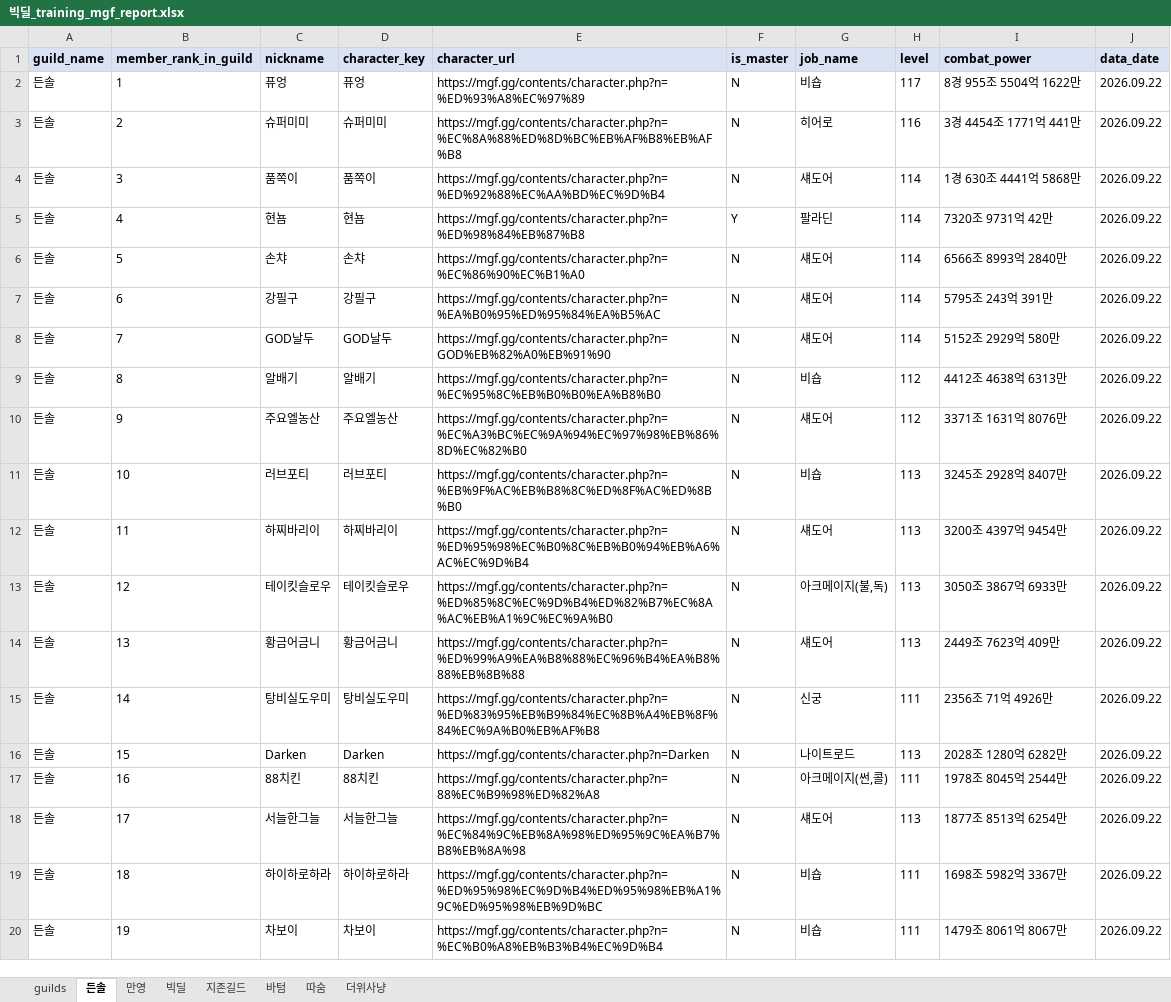
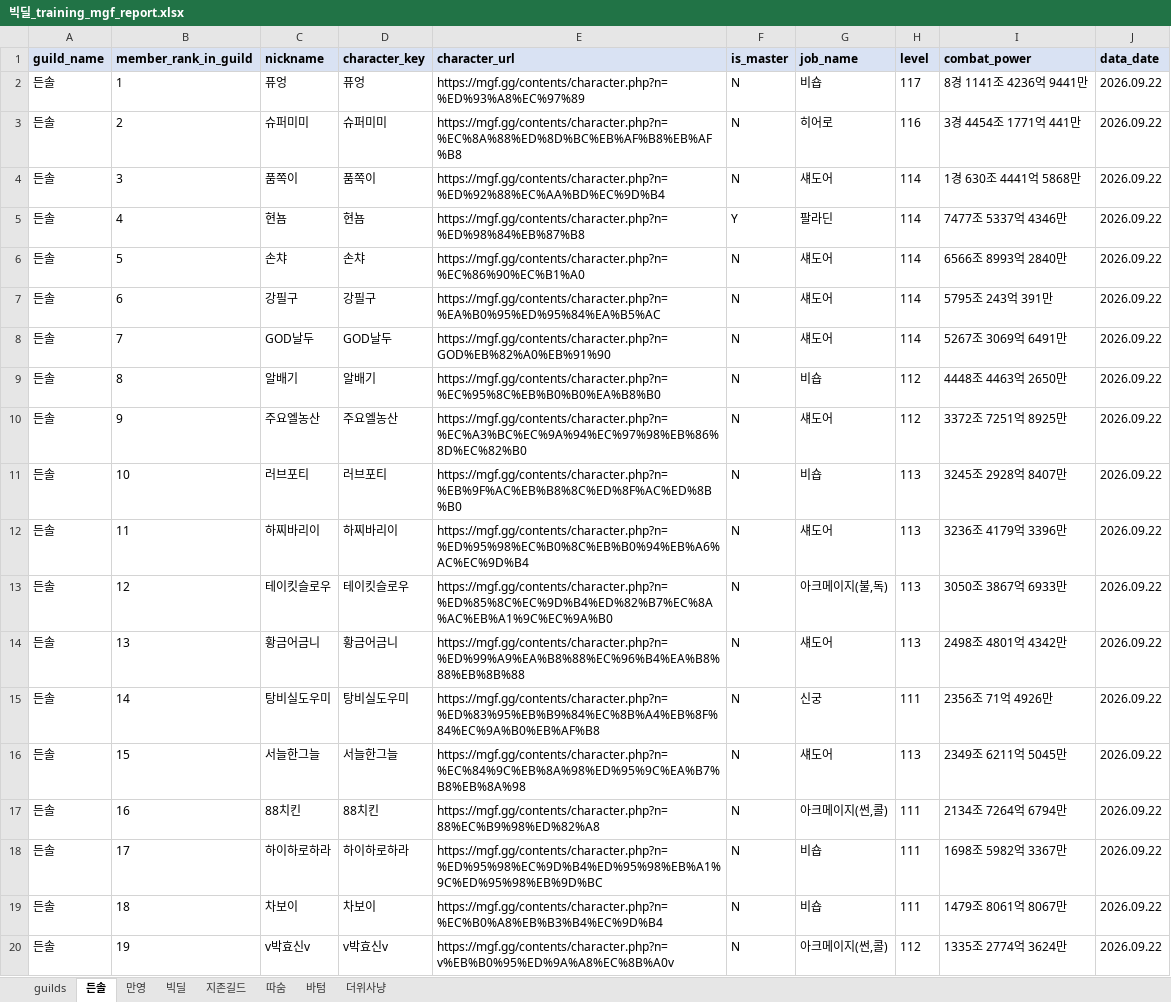
Before and after one commit to pogas/mgf_guild_match, an Excel workbook: reports/빅딜/빅딜_training_mgf_report.xlsx, sheet 든솔, drawn as a sheet; only a part is shown; values as stored, in another font and other column widths than the file's, no borders; the diff covers the shown part only; the diff names each change by its address in the sheet, - before the commit and + after, or states it on an @@ line.

```diff
--- a/reports/빅딜/빅딜_training_mgf_report.xlsx (sheet 든솔)
+++ b/reports/빅딜/빅딜_training_mgf_report.xlsx (sheet 든솔)
@@ sheet tab order changed: guilds | 든솔 | 만영 | 빅딜 | 지존길드 | 따숨 | 바텀 | 더위사냥 @@
-I2 (combat_power): 8경 955조 5504억 1622만
+I2 (combat_power): 8경 1141조 4236억 9441만
-I5 (combat_power): 7320조 9731억 42만
+I5 (combat_power): 7477조 5337억 4346만
-I8 (combat_power): 5152조 2929억 580만
+I8 (combat_power): 5267조 3069억 6491만
-I9 (combat_power): 4412조 4638억 6313만
+I9 (combat_power): 4448조 4463억 2650만
-I10 (combat_power): 3371조 1631억 8076만
+I10 (combat_power): 3372조 7251억 8925만
-I12 (combat_power): 3200조 4397억 9454만
+I12 (combat_power): 3236조 4179억 3396만
-I14 (combat_power): 2449조 7623억 409만
+I14 (combat_power): 2498조 4801억 4342만
-C16 (nickname): Darken
+C16 (nickname): 서늘한그늘
-D16 (character_key): Darken
+D16 (character_key): 서늘한그늘
-E16 (character_url): https://mgf.gg/contents/character.php?n=Darken
+E16 (character_url): https://mgf.gg/contents/character.php?n=%EC%84%9C%EB%8A%98%ED%95%9C%EA%B7%B8%EB%8A%98
-G16 (job_name): 나이트로드
+G16 (job_name): 섀도어
-I16 (combat_power): 2028조 1280억 6282만
+I16 (combat_power): 2349조 6211억 5045만
-I17 (combat_power): 1978조 8045억 2544만
+I17 (combat_power): 2134조 7264억 6794만
-C18 (nickname): 서늘한그늘
+C18 (nickname): 하이하로하라
-D18 (character_key): 서늘한그늘
+D18 (character_key): 하이하로하라
-E18 (character_url): https://mgf.gg/contents/character.php?n=%EC%84%9C%EB%8A%98%ED%95%9C%EA%B7%B8%EB%8A%98
+E18 (character_url): https://mgf.gg/contents/character.php?n=%ED%95%98%EC%9D%B4%ED%95%98%EB%A1%9C%ED%95%98%EB%9D%BC
-G18 (job_name): 섀도어
+G18 (job_name): 비숍
-H18 (level): 113
+H18 (level): 111
-I18 (combat_power): 1877조 8513억 6254만
+I18 (combat_power): 1698조 5982억 3367만
-C19 (nickname): 하이하로하라
+C19 (nickname): 차보이
-D19 (character_key): 하이하로하라
+D19 (character_key): 차보이
-E19 (character_url): https://mgf.gg/contents/character.php?n=%ED%95%98%EC%9D%B4%ED%95%98%EB%A1%9C%ED%95%98%EB%9D%BC
+E19 (character_url): https://mgf.gg/contents/character.php?n=%EC%B0%A8%EB%B3%B4%EC%9D%B4
-I19 (combat_power): 1698조 5982억 3367만
+I19 (combat_power): 1479조 8061억 8067만
-C20 (nickname): 차보이
+C20 (nickname): v박효신v
-D20 (character_key): 차보이
+D20 (character_key): v박효신v
-E20 (character_url): https://mgf.gg/contents/character.php?n=%EC%B0%A8%EB%B3%B4%EC%9D%B4
+E20 (character_url): https://mgf.gg/contents/character.php?n=v%EB%B0%95%ED%9A%A8%EC%8B%A0v
-G20 (job_name): 비숍
+G20 (job_name): 아크메이지(썬,콜)
-H20 (level): 111
+H20 (level): 112
-I20 (combat_power): 1479조 8061억 8067만
+I20 (combat_power): 1335조 2774억 3624만
```
Also changed, not shown: 1 removed row and 51 edited cells elsewhere in this sheet, sheet 만영, sheet 빅딜, sheet 바텀, sheet 따숨, sheet 더위사냥, sheet 지존길드, 1 more sheet, reports/빅딜/빅딜_league_mgf_report.xlsx, reports/셀린느/셀린느_league_mgf_report.xlsx, 36 other files.
